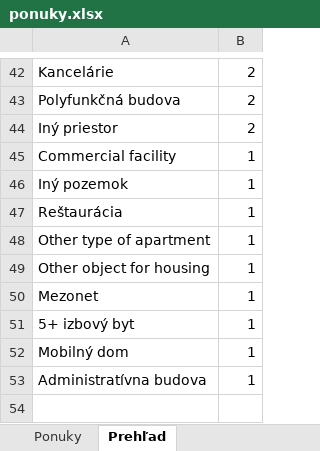
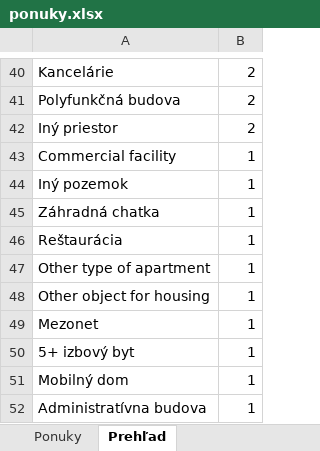
Before and after one commit to mrkubis-nest/nehnutelnosti-scraper, an Excel workbook: public/ponuky.xlsx, sheet Prehľad, drawn as a sheet; only a part is shown, gaps mark what is left out; values as stored, in another font and other column widths than the file's, no borders; the diff covers the shown part only; the diff names each change by its address in the sheet, - before the commit and + after, or states it on an @@ line.

```diff
--- a/public/ponuky.xlsx (sheet Prehľad)
+++ b/public/ponuky.xlsx (sheet Prehľad)
+row 45: Záhradná chatka | 1
```
Also changed, not shown: 3 added rows, 5 removed rows and 14 edited cells elsewhere in this sheet, sheet Ponuky, 2 other files.
